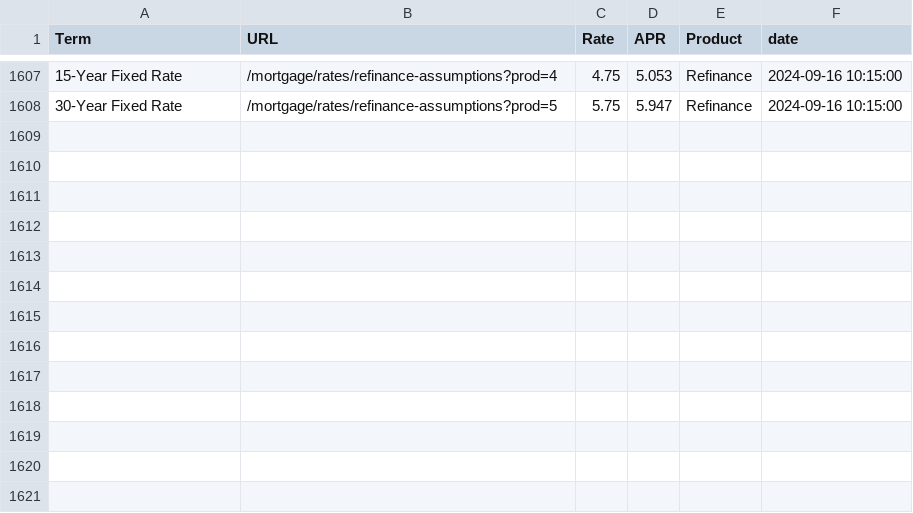
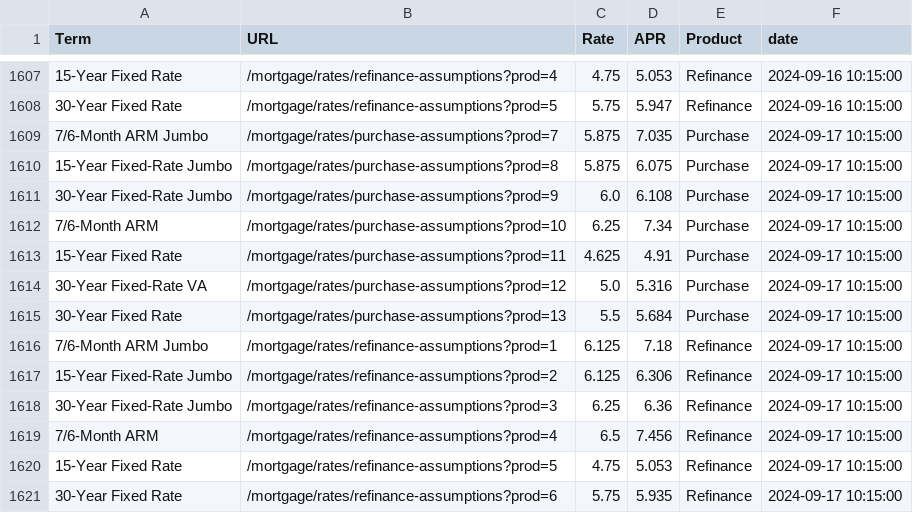
Before and after one commit to homecopilot/mortgagerate, a CSV file: data/mortgage_rates.csv, drawn as a sheet; only a part is shown, gaps mark what is left out.

```diff
--- a/data/mortgage_rates.csv
+++ b/data/mortgage_rates.csv
@@ -1608 +1608,14 @@ Term,URL,Rate,APR,Product,date
 30-Year Fixed Rate,/mortgage/rates/refinance-assumptions?prod=5,5.75,5.947,Refinance,2024-09-16 10:15:00
+7/6-Month ARM Jumbo,/mortgage/rates/purchase-assumptions?prod=7,5.875,7.035,Purchase,2024-09-17 10:15:00
+15-Year Fixed-Rate Jumbo,/mortgage/rates/purchase-assumptions?prod=8,5.875,6.075,Purchase,2024-09-17 10:15:00
+30-Year Fixed-Rate Jumbo,/mortgage/rates/purchase-assumptions?prod=9,6.0,6.108,Purchase,2024-09-17 10:15:00
+7/6-Month ARM,/mortgage/rates/purchase-assumptions?prod=10,6.25,7.34,Purchase,2024-09-17 10:15:00
+15-Year Fixed Rate,/mortgage/rates/purchase-assumptions?prod=11,4.625,4.91,Purchase,2024-09-17 10:15:00
+30-Year Fixed-Rate VA,/mortgage/rates/purchase-assumptions?prod=12,5.0,5.316,Purchase,2024-09-17 10:15:00
+30-Year Fixed Rate,/mortgage/rates/purchase-assumptions?prod=13,5.5,5.684,Purchase,2024-09-17 10:15:00
+7/6-Month ARM Jumbo,/mortgage/rates/refinance-assumptions?prod=1,6.125,7.18,Refinance,2024-09-17 10:15:00
+15-Year Fixed-Rate Jumbo,/mortgage/rates/refinance-assumptions?prod=2,6.125,6.306,Refinance,2024-09-17 10:15:00
+30-Year Fixed-Rate Jumbo,/mortgage/rates/refinance-assumptions?prod=3,6.25,6.36,Refinance,2024-09-17 10:15:00
+7/6-Month ARM,/mortgage/rates/refinance-assumptions?prod=4,6.5,7.456,Refinance,2024-09-17 10:15:00
+15-Year Fixed Rate,/mortgage/rates/refinance-assumptions?prod=5,4.75,5.053,Refinance,2024-09-17 10:15:00
+30-Year Fixed Rate,/mortgage/rates/refinance-assumptions?prod=6,5.75,5.935,Refinance,2024-09-17 10:15:00
```
Also changed, not shown: 1 other file.
